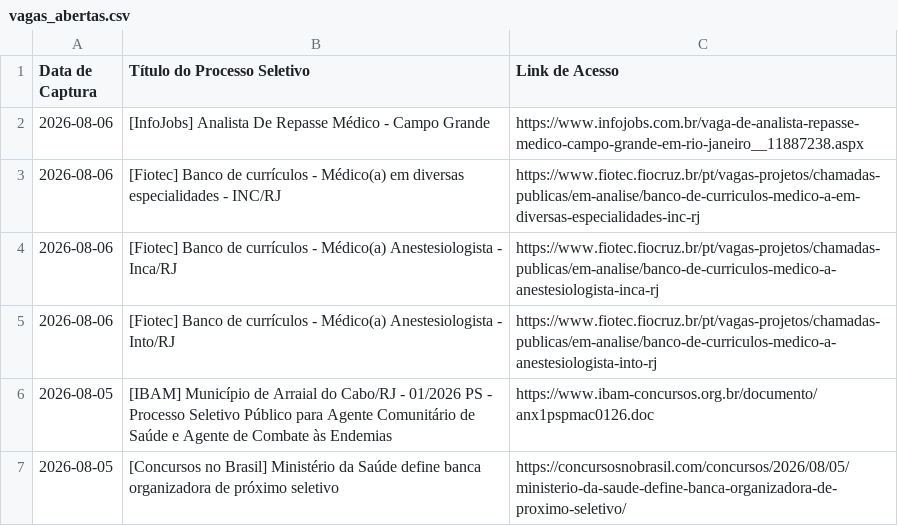
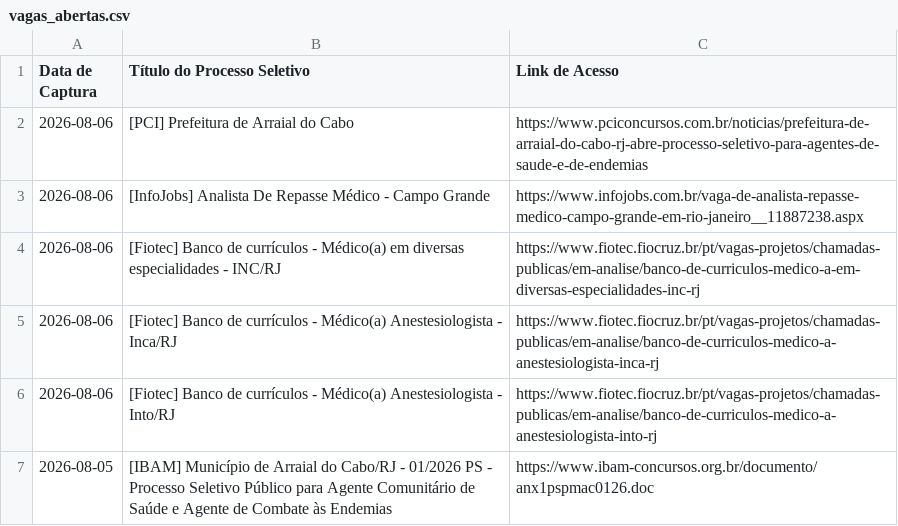
Before and after one commit to FredECI/med-alert, a CSV file: vagas_abertas.csv, drawn as a sheet; only a part is shown; the shorter side is filled out with more unchanged rows.

```diff
--- a/vagas_abertas.csv
+++ b/vagas_abertas.csv
@@ -1,2 +1,3 @@
 Data de Captura;Título do Processo Seletivo;Link de Acesso
+2026-08-06;[PCI] Prefeitura de Arraial do Cabo;https://www.pciconcursos.com.br/noticias/prefeitura-de-arraial-do-cabo-rj-abre-processo-seletivo-para-agentes-de-saude-e-de-endemias
 2026-08-06;[InfoJobs] Analista De Repasse Médico - Campo Grande;https://www.infojobs.com.br/vaga-de-analista-repasse-medico-campo-grande-em-rio-janeiro__11887238.aspx
```
Also changed, not shown: 3 other files.
